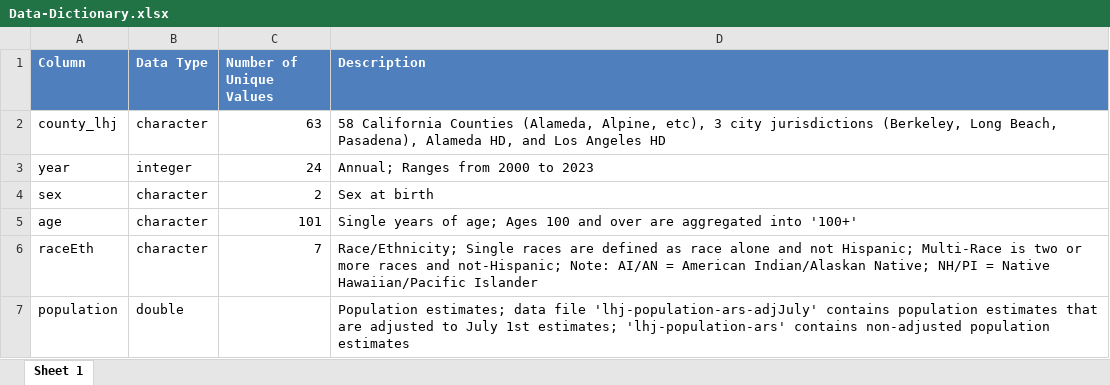
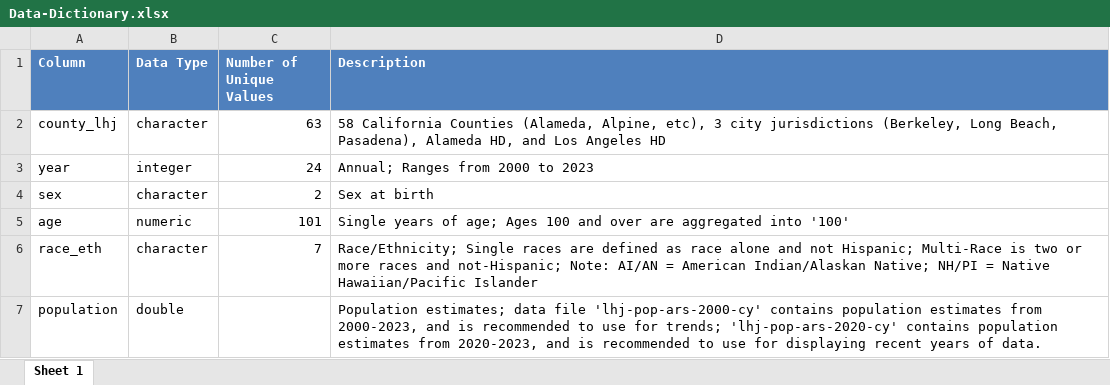
Before and after one commit to mcSamuelDataSci/CDPH-LHJ-Population-Task-Force, an Excel workbook: LHJ Data/finalPopData/Data-Dictionary.xlsx, sheet Sheet 1, drawn as a sheet; values as stored, in another font and other column widths than the file's, no borders; table styles not drawn; the diff names each change by its address in the sheet, - before the commit and + after, or states it on an @@ line.

```diff
--- a/LHJ Data/finalPopData/Data-Dictionary.xlsx (sheet Sheet 1)
+++ b/LHJ Data/finalPopData/Data-Dictionary.xlsx (sheet Sheet 1)
-B5 (Data Type): character
+B5 (Data Type): numeric
-D5 (Description): …aggregated into '100+'
+D5 (Description): …aggregated into '100'
-A6 (Column): raceEth
+A6 (Column): race_eth
-D7 (Description): …data file 'lhj-population-ars-adjJuly' contains population estimates that are adjusted to July 1st estimates; 'lhj-population-ars' contains non-adjusted population estimates
+D7 (Description): …data file 'lhj-pop-ars-2000-cy' contains population estimates from 2000-2023, and is recommended to use for trends; 'lhj-pop-ars-2020-cy' contains population estimates from 2020-2023, and is recommended to use for displaying recent years of data.
```
Also changed, not shown: LHJ Data/E4/Clean/E4-2011-2020.xlsx, LHJ Data/E4/Clean/E4-2021-cy.xlsx, 33 other files.
